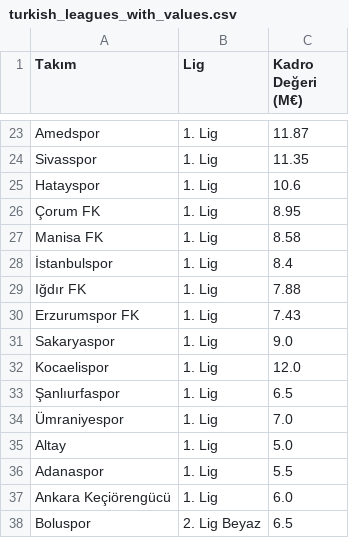
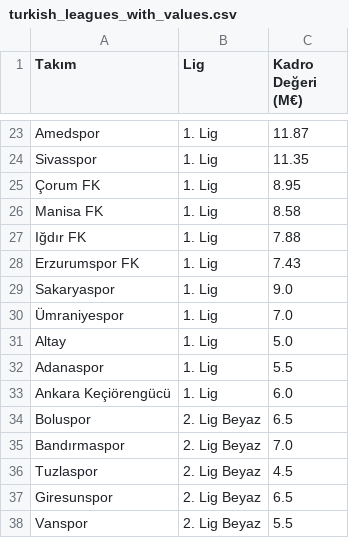
Before and after one commit to ozdoganosman/fcpro, a CSV file: public/turkish_leagues_with_values.csv, drawn as a sheet; only a part is shown, gaps mark what is left out; the shorter side is filled out with more unchanged rows.

```diff
--- a/public/turkish_leagues_with_values.csv
+++ b/public/turkish_leagues_with_values.csv
@@ -24,6 +24,4 @@ Amedspor,1. Lig,11.87
 Sivasspor,1. Lig,11.35
-Hatayspor,1. Lig,10.6
 Çorum FK,1. Lig,8.95
 Manisa FK,1. Lig,8.58
-İstanbulspor,1. Lig,8.4
 Iğdır FK,1. Lig,7.88
@@ -31,4 +29,2 @@ Erzurumspor FK,1. Lig,7.43
 Sakaryaspor,1. Lig,9.0
-Kocaelispor,1. Lig,12.0
-Şanlıurfaspor,1. Lig,6.5
 Ümraniyespor,1. Lig,7.0
```
Also changed, not shown: 3 other files.
